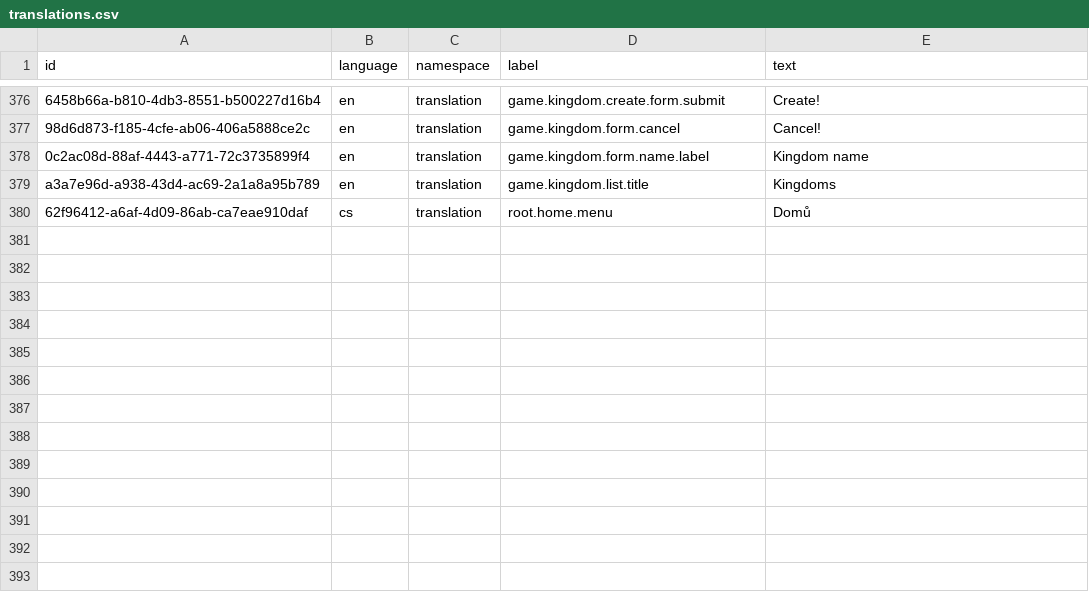
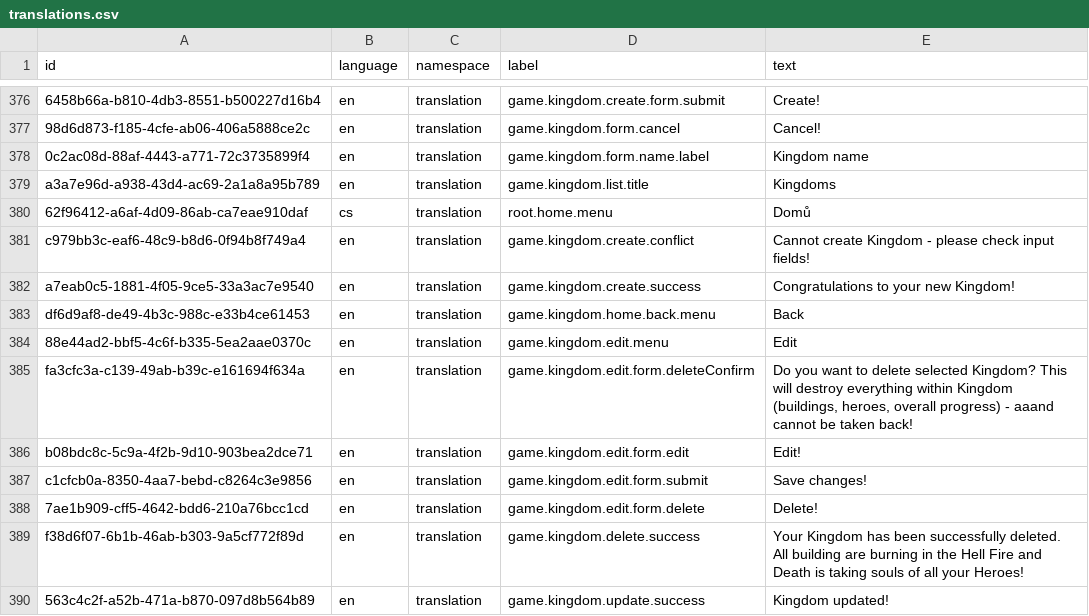
Before and after one commit to marek-hanzal/DeRivean, a CSV file: src/main/resources/upgrade/u2020_11_04/translations.csv, drawn as a sheet; only a part is shown, gaps mark what is left out; the diff names each change by its address in the sheet, - before the commit and + after, or states it on an @@ line.

Commit message:
Client: Enabled kingdom editation (thus also deleting, yaaay!)

```diff
--- a/src/main/resources/upgrade/u2020_11_04/translations.csv
+++ b/src/main/resources/upgrade/u2020_11_04/translations.csv
+row 381: c979bb3c-eaf6-48c9-b8d6-0f94b8f749a4 | en | translation | game.kingdom.create.conflict | Cannot create Kingdom - please check input fields!
+row 382: a7eab0c5-1881-4f05-9ce5-33a3ac7e9540 | en | translation | game.kingdom.create.success | Congratulations to your new Kingdom!
+row 383: df6d9af8-de49-4b3c-988c-e33b4ce61453 | en | translation | game.kingdom.home.back.menu | Back
+row 384: 88e44ad2-bbf5-4c6f-b335-5ea2aae0370c | en | translation | game.kingdom.edit.menu | Edit
+row 385: fa3cfc3a-c139-49ab-b39c-e161694f634a | en | translation | game.kingdom.edit.form.deleteConfirm | Do you want to delete selected Kingdom? This will destroy everything within Kingdom (buildings, heroes, overall progress) - aaand cannot be taken back!
+row 386: b08bdc8c-5c9a-4f2b-9d10-903bea2dce71 | en | translation | game.kingdom.edit.form.edit | Edit!
+row 387: c1cfcb0a-8350-4aa7-bebd-c8264c3e9856 | en | translation | game.kingdom.edit.form.submit | Save changes!
+row 388: 7ae1b909-cff5-4642-bdd6-210a76bcc1cd | en | translation | game.kingdom.edit.form.delete | Delete!
+row 389: f38d6f07-6b1b-46ab-b303-9a5cf772f89d | en | translation | game.kingdom.delete.success | Your Kingdom has been successfully deleted. All building are burning in the Hell Fire and Death is taking souls of all your Heroes!
+row 390: 563c4c2f-a52b-471a-b870-097d8b564b89 | en | translation | game.kingdom.update.success | Kingdom updated!
```
Also changed, not shown: 7 other files.
